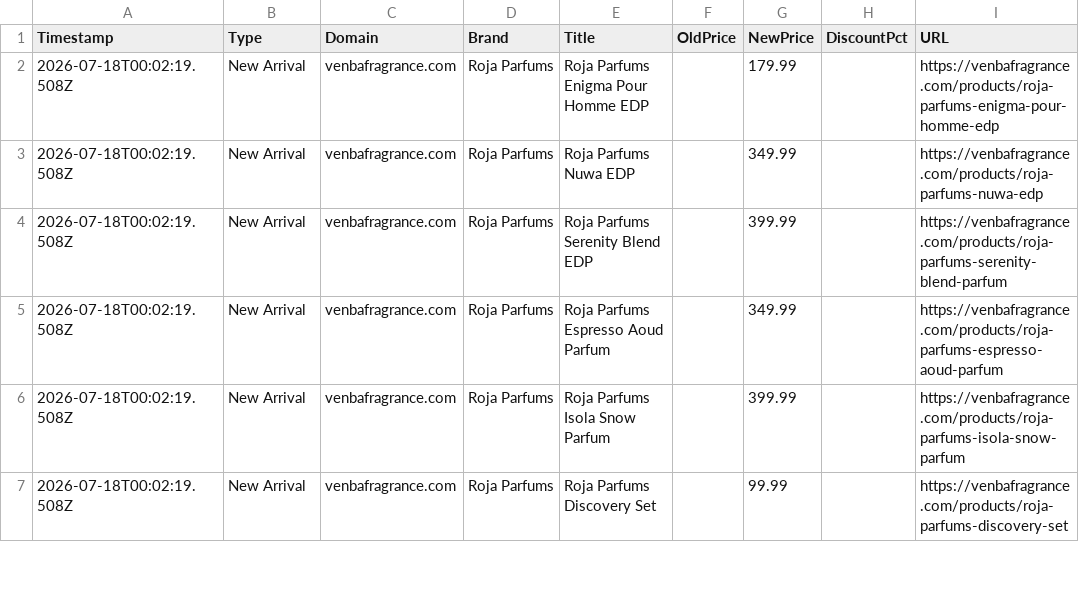
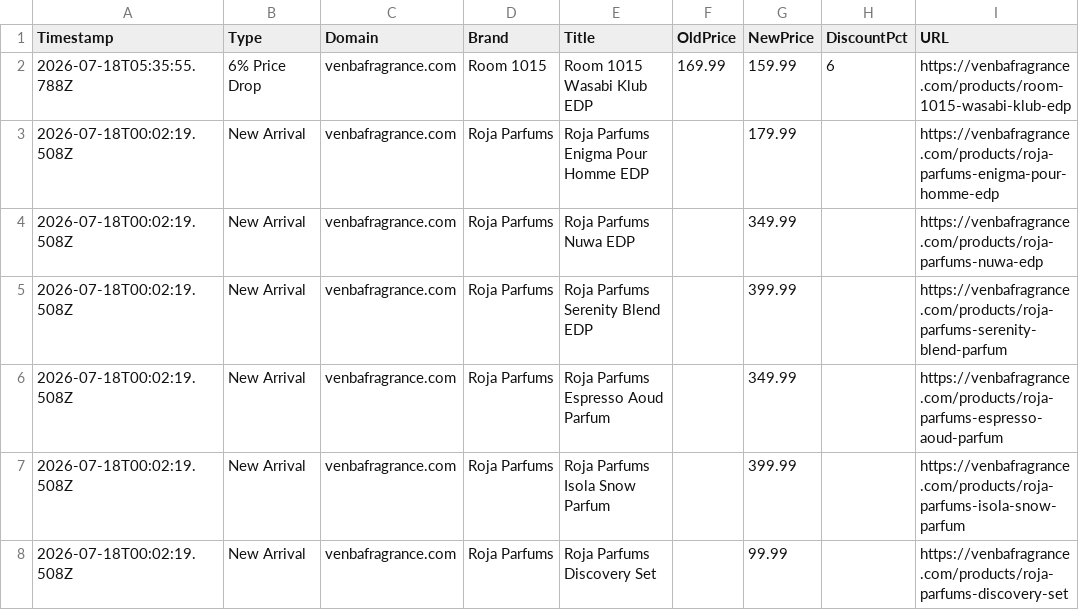
Before and after one commit to atllogix/fragrance-monitor, a CSV file: history/2026-07.csv, drawn as a sheet; only a part is shown; the diff names each change by its address in the sheet, - before the commit and + after, or states it on an @@ line.

```diff
--- a/history/2026-07.csv
+++ b/history/2026-07.csv
+row 2: 2026-07-18T05:35:55.788Z | 6% Price Drop | venbafragrance.com | Room 1015 | Room 1015 Wasabi Klub EDP | 169.99 | 159.99 | 6 | https://venbafragrance.com/products/room-1015-wasabi-klub-edp
```
Also changed, not shown: price-history.csv, 2 other files.
